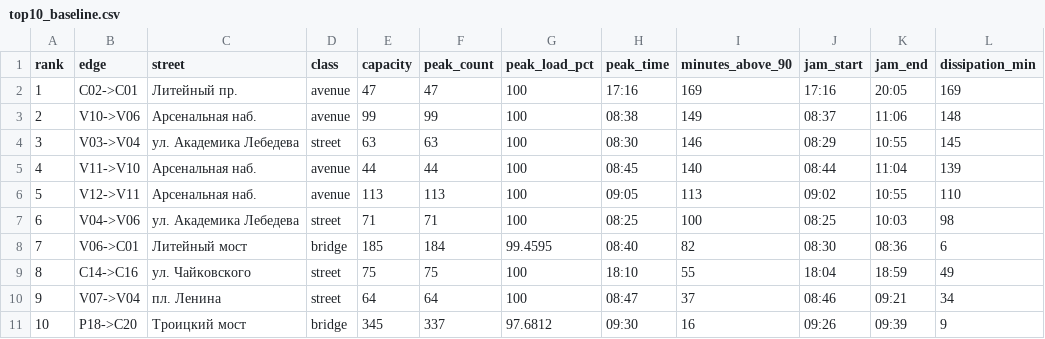
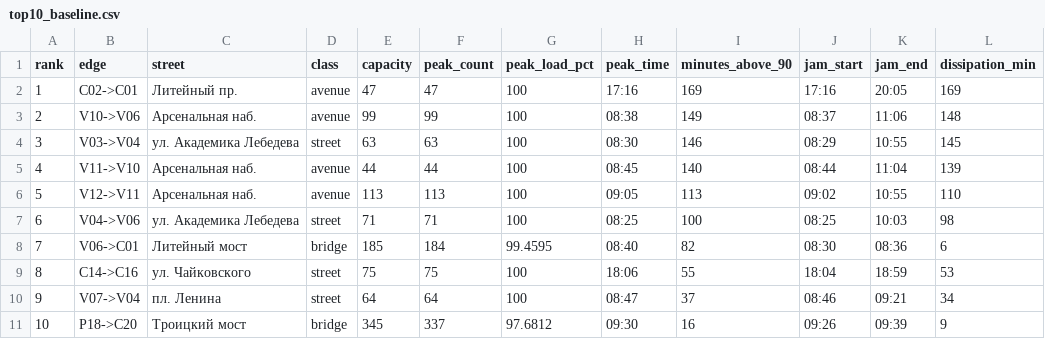
Before and after one commit to EvgeniiVasiliev123/C-and-Unix-Algorythm-s, a CSV file: lab3-traffic/results/top10_baseline.csv, drawn as a sheet.

```diff
--- a/lab3-traffic/results/top10_baseline.csv
+++ b/lab3-traffic/results/top10_baseline.csv
@@ -8,3 +8,3 @@ rank,edge,street,class,capacity,peak_count,peak_load_pct,peak_time,minutes_above
 7,V06->C01,Литейный мост,bridge,185,184,99.4595,08:40,82,08:30,08:36,6
-8,C14->C16,ул. Чайковского,street,75,75,100,18:10,55,18:04,18:59,49
+8,C14->C16,ул. Чайковского,street,75,75,100,18:06,55,18:04,18:59,53
 9,V07->V04,пл. Ленина,street,64,64,100,08:47,37,08:46,09:21,34
```
Also changed, not shown: lab3-traffic/data/edges.csv, lab3-traffic/results/edges_baseline.csv, 11 other files.
